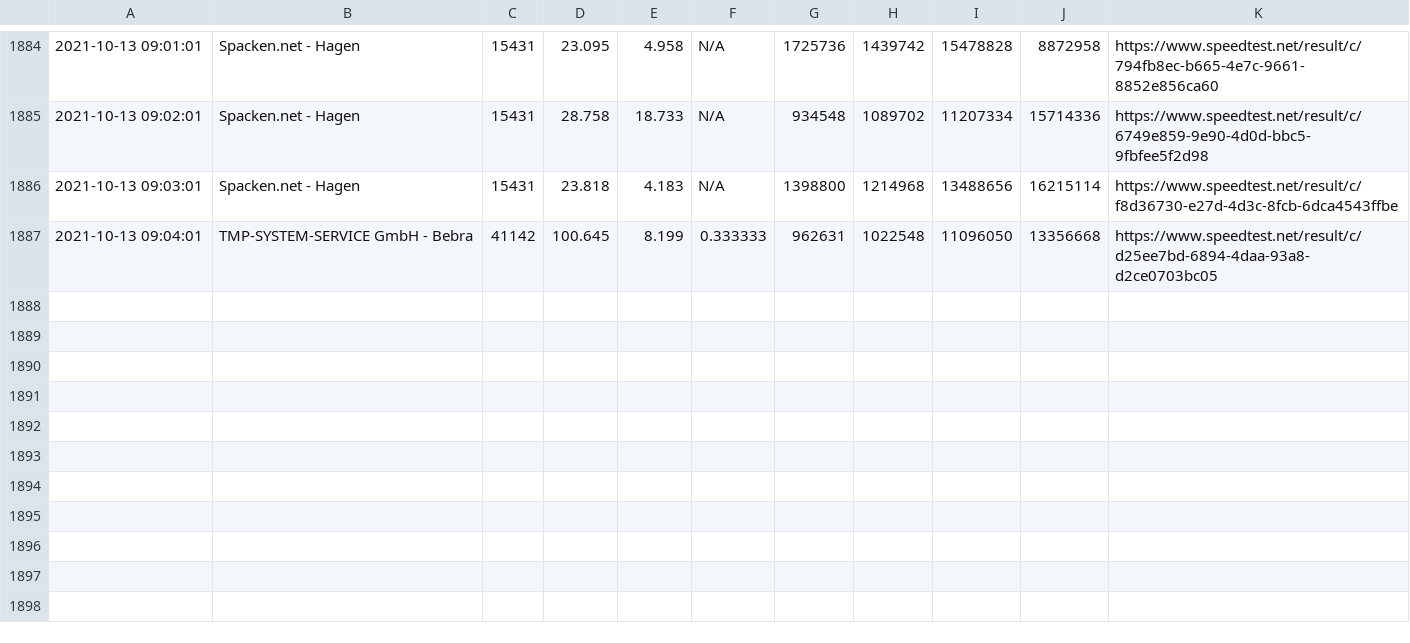
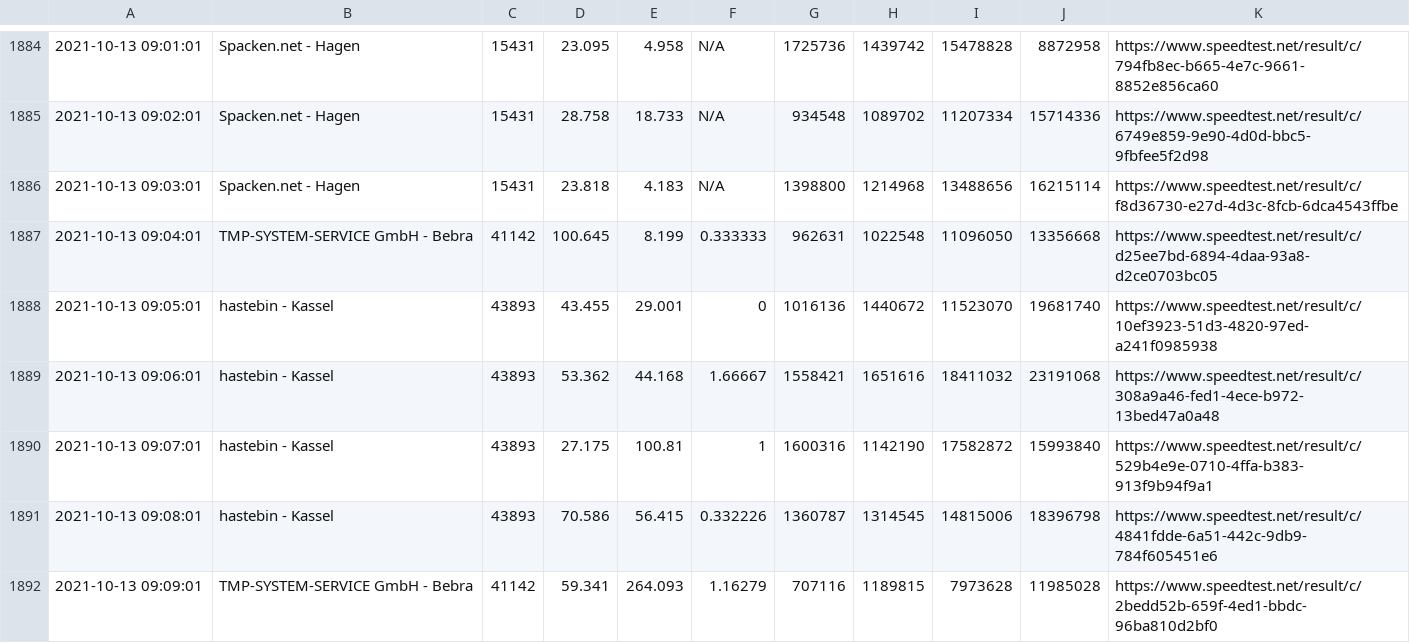
Before and after one commit to johannesbrandenburger/speedtestWG, a CSV file: speedtest.csv, drawn as a sheet; only a part is shown, gaps mark what is left out; the diff names each change by its address in the sheet, - before the commit and + after, or states it on an @@ line.

Commit message:
update data

```diff
--- a/speedtest.csv
+++ b/speedtest.csv
+row 1888: 2021-10-13 09:05:01 | hastebin - Kassel | 43893 | 43.455 | 29.001 | 0 | 1016136 | 1440672 | 11523070 | 19681740 | https://www.speedtest.net/result/c/10ef3923-51d3-4820-97ed-a241f0985938
+row 1889: 2021-10-13 09:06:01 | hastebin - Kassel | 43893 | 53.362 | 44.168 | 1.66667 | 1558421 | 1651616 | 18411032 | 23191068 | https://www.speedtest.net/result/c/308a9a46-fed1-4ece-b972-13bed47a0a48
+row 1890: 2021-10-13 09:07:01 | hastebin - Kassel | 43893 | 27.175 | 100.81 | 1 | 1600316 | 1142190 | 17582872 | 15993840 | https://www.speedtest.net/result/c/529b4e9e-0710-4ffa-b383-913f9b94f9a1
+row 1891: 2021-10-13 09:08:01 | hastebin - Kassel | 43893 | 70.586 | 56.415 | 0.332226 | 1360787 | 1314545 | 14815006 | 18396798 | https://www.speedtest.net/result/c/4841fdde-6a51-442c-9db9-784f605451e6
+row 1892: 2021-10-13 09:09:01 | TMP-SYSTEM-SERVICE GmbH - Bebra | 41142 | 59.341 | 264.093 | 1.16279 | 707116 | 1189815 | 7973628 | 11985028 | https://www.speedtest.net/result/c/2bedd52b-659f-4ed1-bbdc-96ba810d2bf0
```
